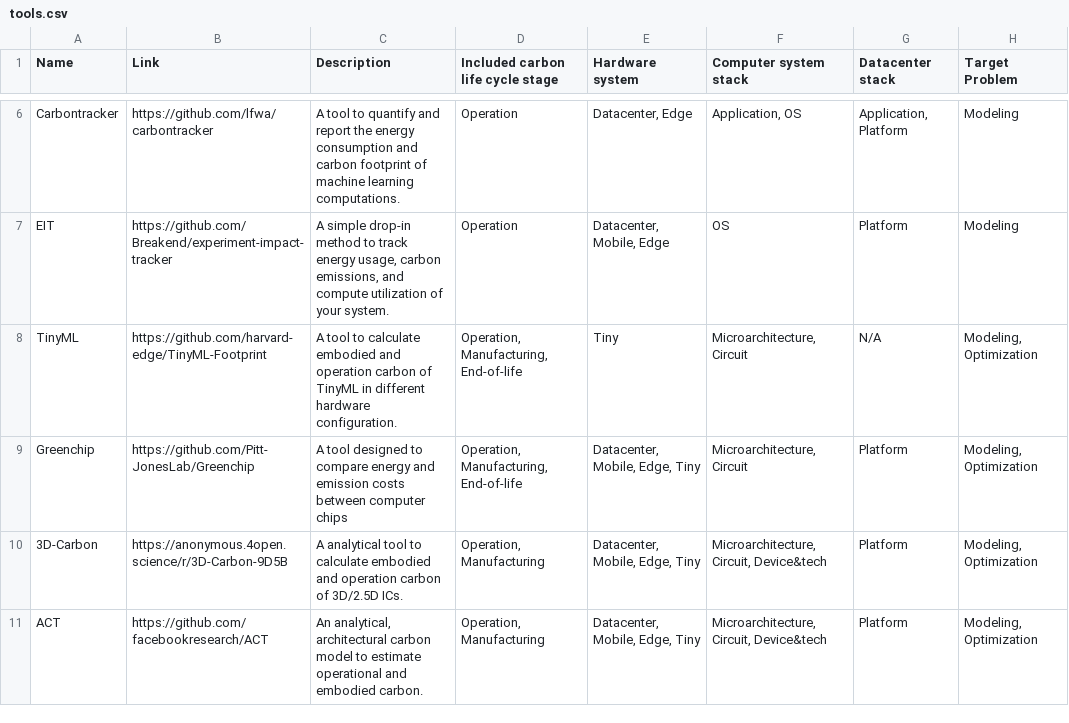
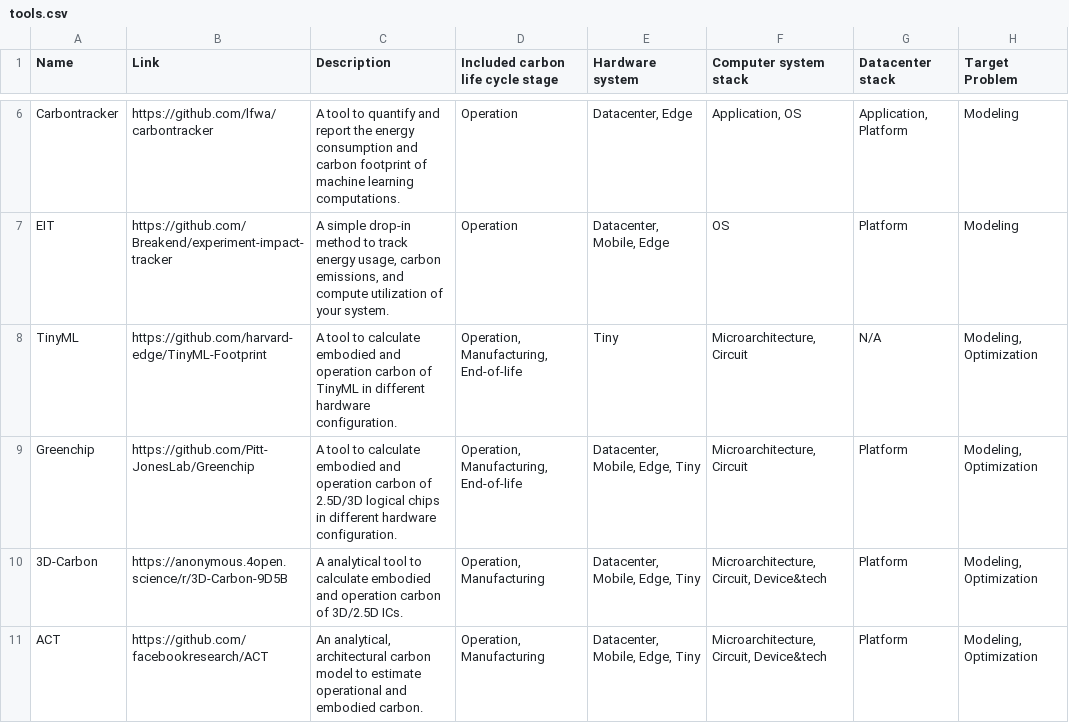
Before and after one commit to zhaoyujieseberena/Carbon, a CSV file: res/tools.csv, drawn as a sheet; only a part is shown, gaps mark what is left out; the diff names each change by its address in the sheet, - before the commit and + after, or states it on an @@ line.

Commit message:
v3

```diff
--- a/res/tools.csv
+++ b/res/tools.csv
-C9 (Description): A tool designed to compare energy and emission costs between computer chips
+C9 (Description): A tool to calculate embodied and operation carbon of 2.5D/3D logical chips in different hardware configuration.
```
